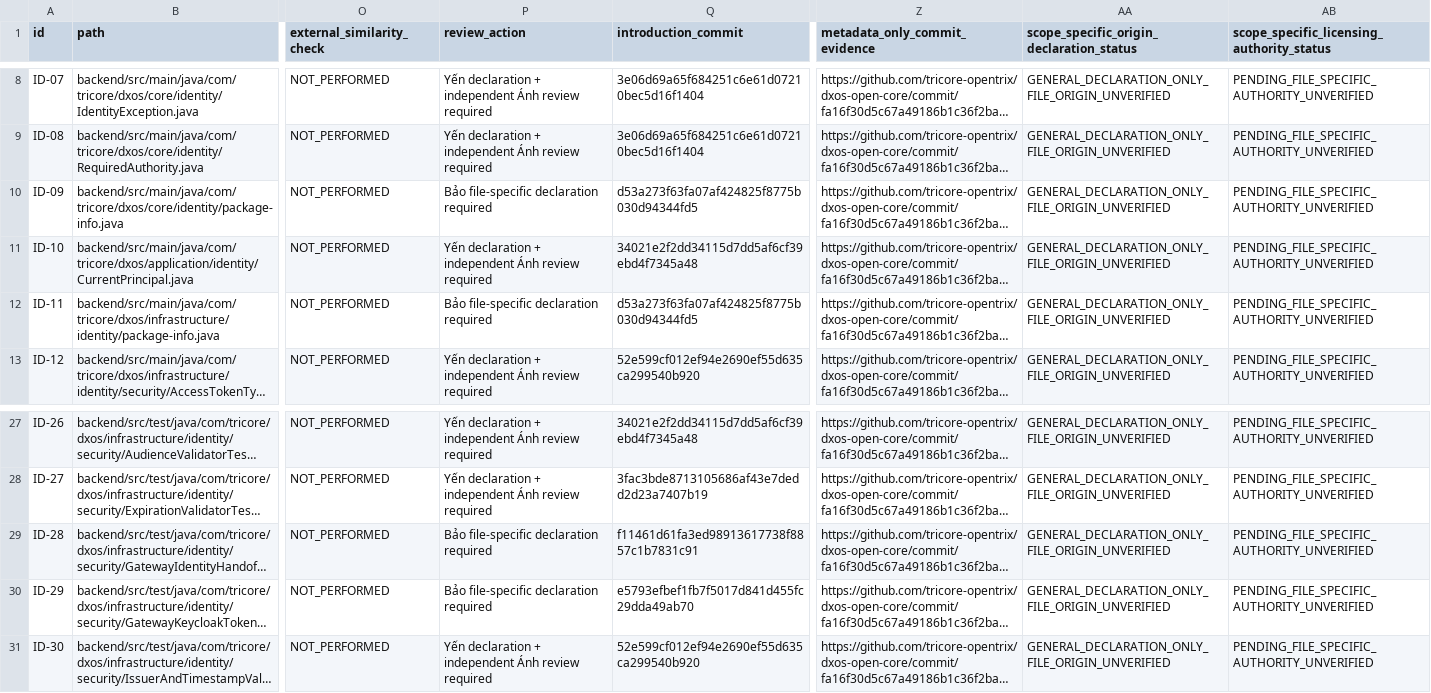
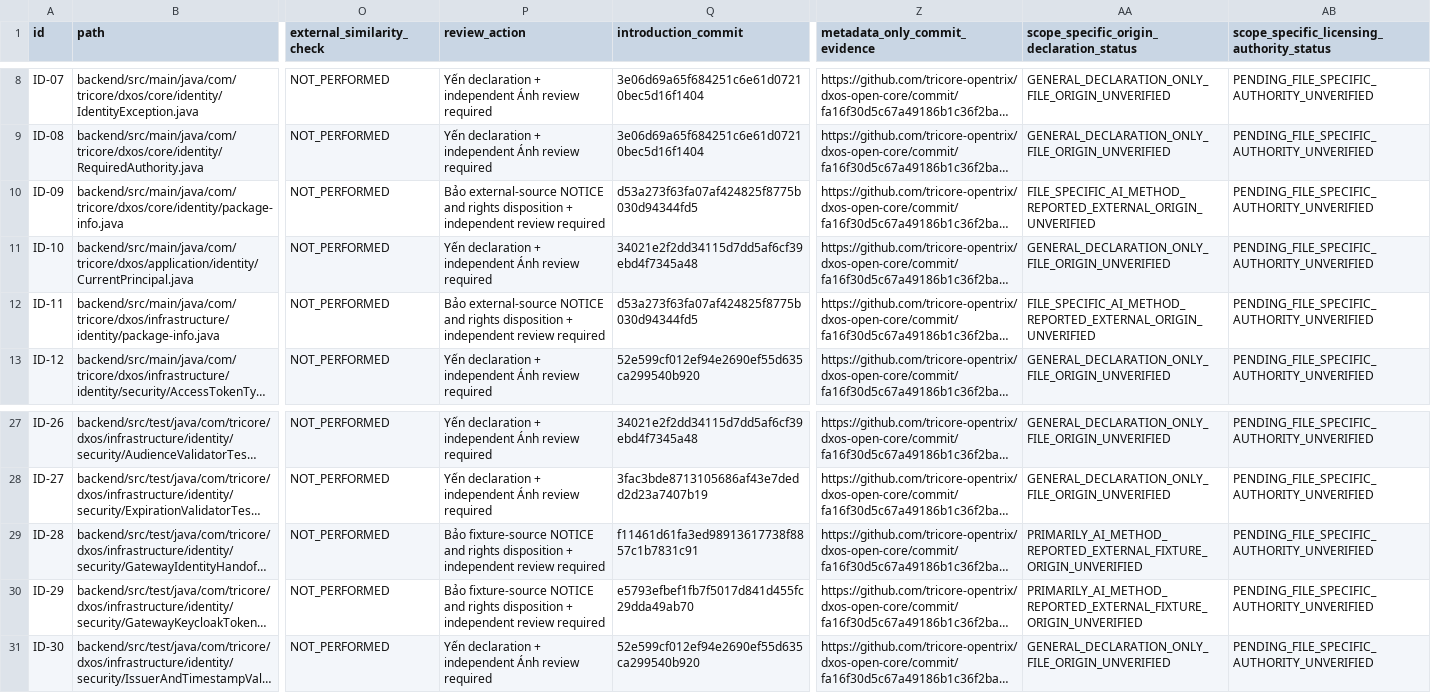
Before and after one commit to lexuanbao258-collab/dxos-open-core, a CSV file: docs/verification/r27/identity-source-origin-register-5daa145d.csv, drawn as a sheet; only a part is shown, gaps mark what is left out; long unchanged cells end in …; the diff names each change by its address in the sheet, - before the commit and + after, or states it on an @@ line.

Commit message:
docs(r27): align four-file evidence statuses without rights clearance

```diff
--- a/docs/verification/r27/identity-source-origin-register-5daa145d.csv
+++ b/docs/verification/r27/identity-source-origin-register-5daa145d.csv
-P10 (review_action): Bảo file-specific declaration required
+P10 (review_action): Bảo external-source NOTICE and rights disposition + independent review required
-AA10: GENERAL_DECLARATION_ONLY_FILE_ORIGIN_UNVERIFIED
+AA10: FILE_SPECIFIC_AI_METHOD_REPORTED_EXTERNAL_ORIGIN_UNVERIFIED
-P12 (review_action): Bảo file-specific declaration required
+P12 (review_action): Bảo external-source NOTICE and rights disposition + independent review required
-AA12: GENERAL_DECLARATION_ONLY_FILE_ORIGIN_UNVERIFIED
+AA12: FILE_SPECIFIC_AI_METHOD_REPORTED_EXTERNAL_ORIGIN_UNVERIFIED
-P29:P30 (review_action): Bảo file-specific declaration required
+P29:P30 (review_action): Bảo fixture-source NOTICE and rights disposition + independent review required
-AA29:AA30: GENERAL_DECLARATION_ONLY_FILE_ORIGIN_UNVERIFIED
+AA29:AA30: PRIMARILY_AI_METHOD_REPORTED_EXTERNAL_FIXTURE_ORIGIN_UNVERIFIED
```
